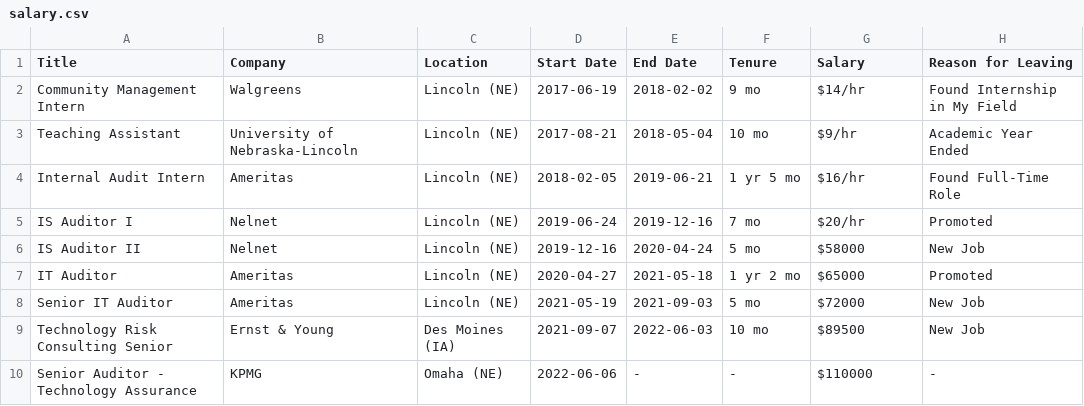
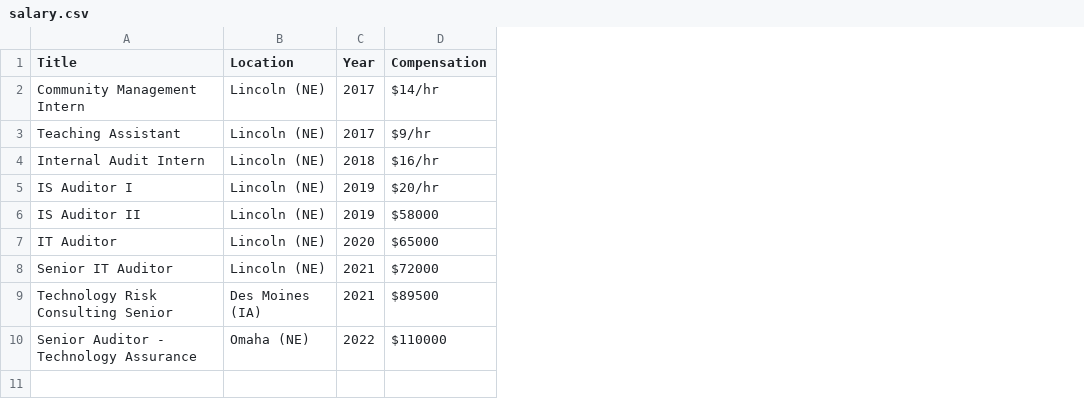
Before and after one commit to christian-cleberg/cleberg.net, a CSV file: static/salary.csv, drawn as a sheet; removed rows and columns are numbered as before the commit, all else as after; the diff names each change by its address in the sheet, - before the commit and + after, or states it on an @@ line.

Commit message:
update salary page for brevity

```diff
--- a/static/salary.csv
+++ b/static/salary.csv
-column B (Company), rows 2-10: Walgreens | University of Nebraska-Lincoln | Ameritas | Nelnet | Nelnet | Ameritas | Ameritas | Ernst & Young | KPMG
-column D (Start Date), rows 2-10: 2017-06-19 | 2017-08-21 | 2018-02-05 | 2019-06-24 | 2019-12-16 | 2020-04-27 | 2021-05-19 | 2021-09-07 | 2022-06-06
-column E (End Date), rows 2-10: 2018-02-02 | 2018-05-04 | 2019-06-21 | 2019-12-16 | 2020-04-24 | 2021-05-18 | 2021-09-03 | 2022-06-03 | -
-column F (Tenure), rows 2-10: 9 mo | 10 mo | 1 yr 5 mo | 7 mo | 5 mo | 1 yr 2 mo | 5 mo | 10 mo | -
+column C (Year), rows 2-10: 2017 | 2017 | 2018 | 2019 | 2019 | 2020 | 2021 | 2021 | 2022
-column H (Reason for Leaving), rows 2-10: Found Internship in My Field | Academic Year Ended | Found Full-Time Role | Promoted | New Job | Promoted | New Job | New Job | -
-D1: Salary
+D1: Compensation
```
Also changed, not shown: 1 other file.
